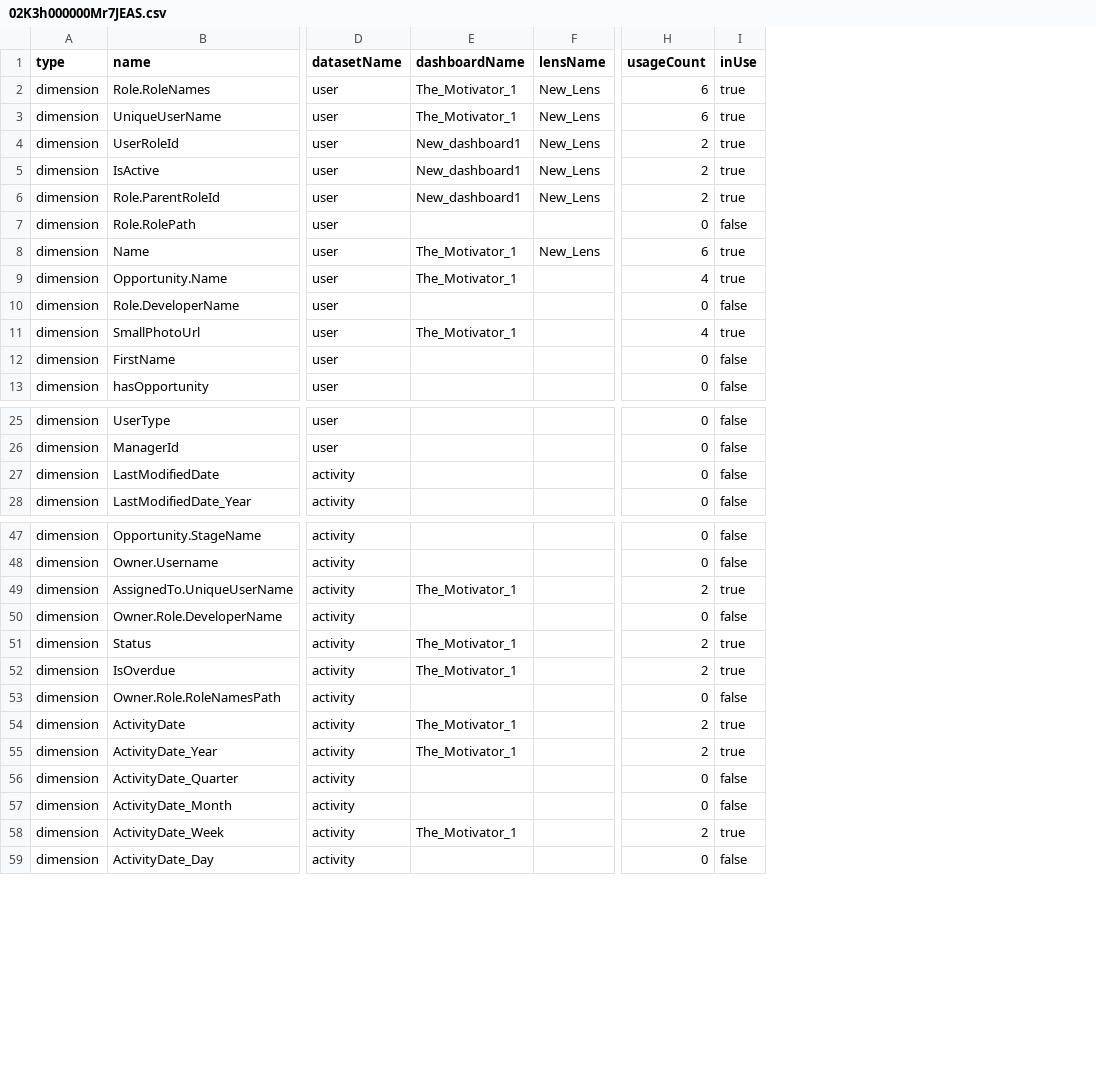
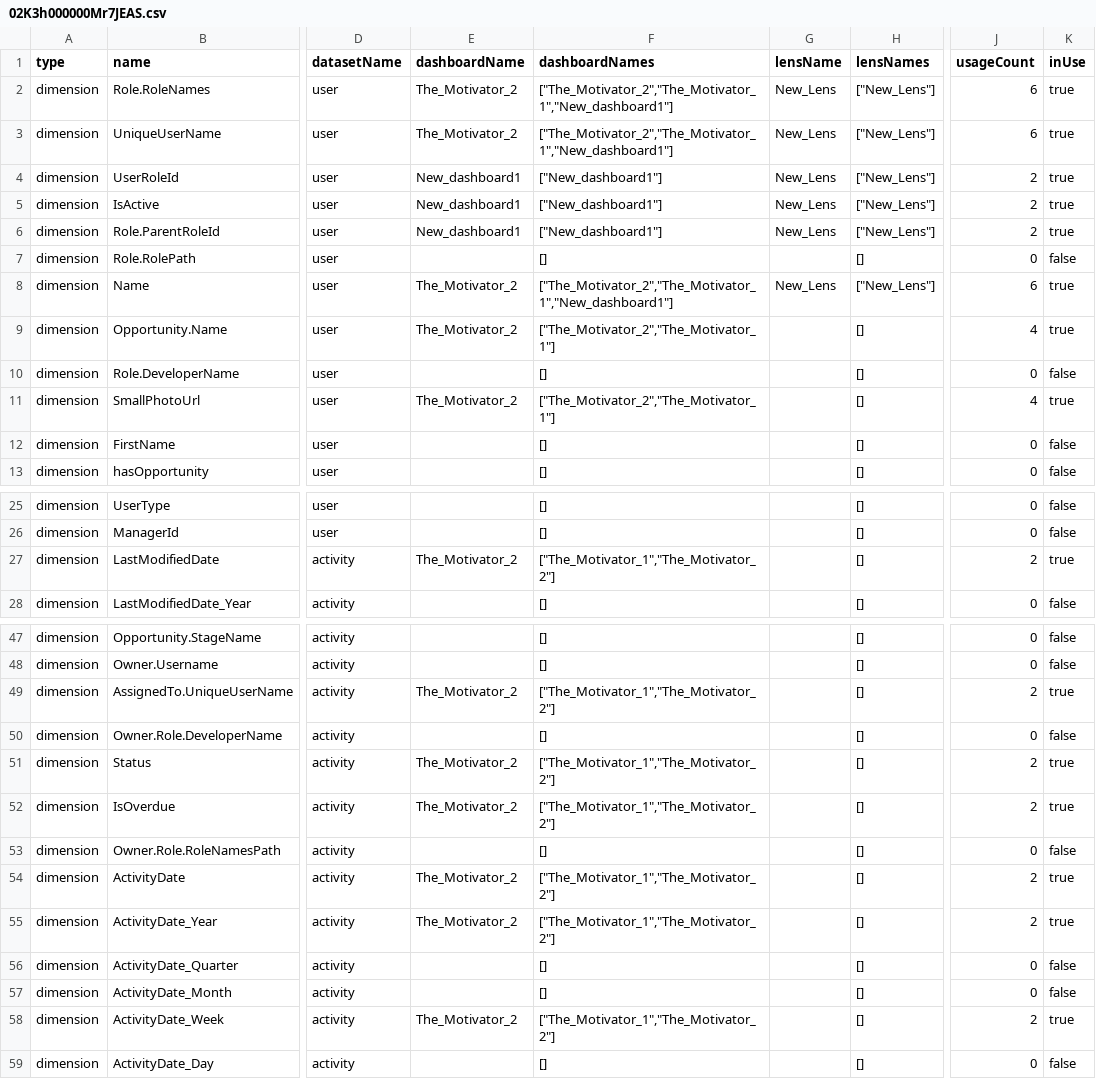
Before and after one commit to mohan-chinnappan-n/cli-dx, a CSV file: ea/02K3h000000Mr7JEAS.csv, drawn as a sheet; only a part is shown, gaps mark what is left out; addresses are those after the commit; the diff covers the shown part only; the diff names each change by its address in the sheet, - before the commit and + after, or states it on an @@ line.

Commit message:
updated fieldusage csv

```diff
--- a/ea/02K3h000000Mr7JEAS.csv
+++ b/ea/02K3h000000Mr7JEAS.csv
+column F (dashboardNames), rows 2-13: ["The_Motivator_2","The_Motivator_1","New_dashboard1"] | ["The_Motivator_2","The_Motivator_1","New_dashboard1"] | ["New_dashboard1"] | ["New_dashboard1"] | ["New_dashboard1"] | [] | ["The_Motivator_2","The_Motivator_1","New_dashboard1"] | ["The_Motivator_2","The_Motivator_1"] | [] | ["The_Motivator_2","The_Motivator_1"] | [] | []; rows 25-28: [] | [] | ["The_Motivator_1","The_Motivator_2"] | []; rows 47-59: [] | [] | ["The_Motivator_1","The_Motivator_2"] | [] | ["The_Motivator_1","The_Motivator_2"] | ["The_Motivator_1","The_Motivator_2"] | [] | ["The_Motivator_1","The_Motivator_2"] | ["The_Motivator_1","The_Motivator_2"] | [] | [] | ["The_Motivator_1","The_Motivator_2"] | []
+column H (lensNames), rows 2-13: ["New_Lens"] | ["New_Lens"] | ["New_Lens"] | ["New_Lens"] | ["New_Lens"] | [] | ["New_Lens"] | [] | [] | [] | [] | []; rows 25-28: all []; rows 47-59: all []
-E2:E3 (dashboardName): The_Motivator_1
+E2:E3 (dashboardName): The_Motivator_2
-E8:E9 (dashboardName): The_Motivator_1
+E8:E9 (dashboardName): The_Motivator_2
-E11 (dashboardName): The_Motivator_1
+E11 (dashboardName): The_Motivator_2
-E27 (dashboardName): (empty)
+E27 (dashboardName): The_Motivator_2
-J27 (usageCount): 0
+J27 (usageCount): 2
-K27 (inUse): false
+K27 (inUse): true
-E49 (dashboardName): The_Motivator_1
+E49 (dashboardName): The_Motivator_2
-E51:E52 (dashboardName): The_Motivator_1
+E51:E52 (dashboardName): The_Motivator_2
-E54:E55 (dashboardName): The_Motivator_1
+E54:E55 (dashboardName): The_Motivator_2
-E58 (dashboardName): The_Motivator_1
+E58 (dashboardName): The_Motivator_2
```
Also changed, not shown: 21 edited cells elsewhere in this file.
